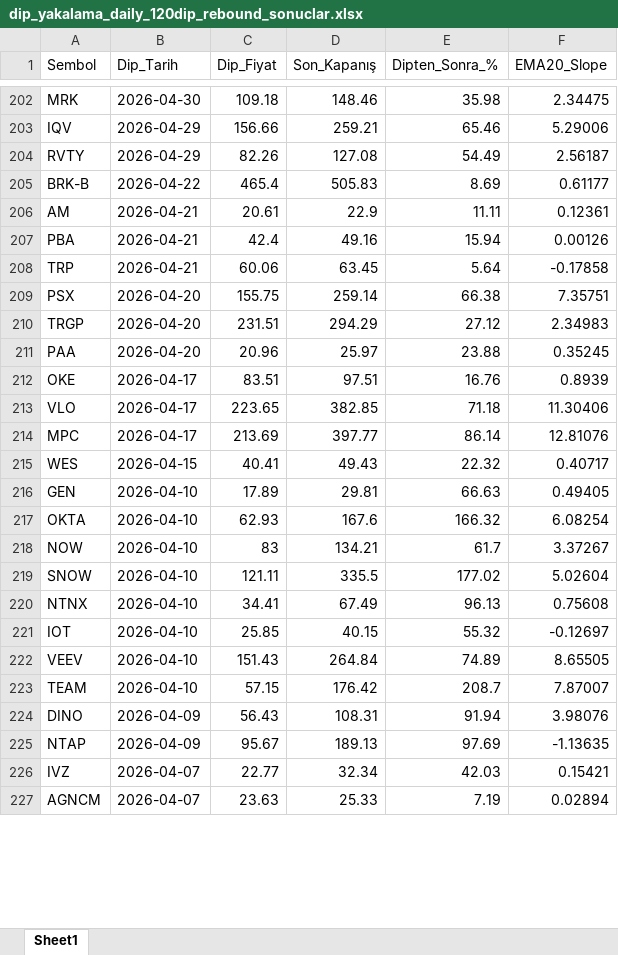
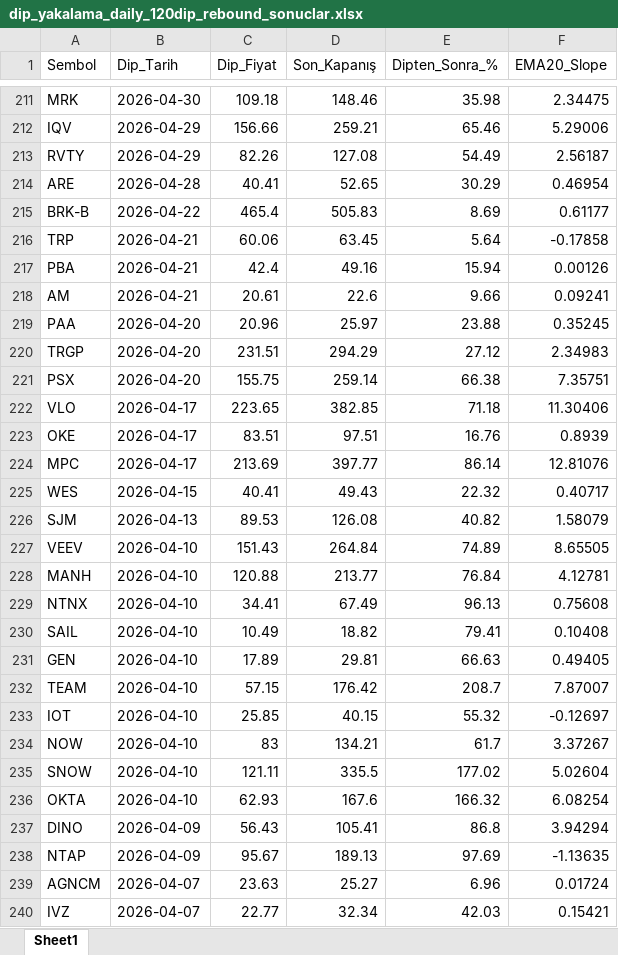
Before and after one commit to fbali10-ux/ABD_ikili_dip, an Excel workbook: dip_yakalama_daily_120dip_rebound_sonuclar.xlsx, sheet Sheet1, drawn as a sheet; only a part is shown, gaps mark what is left out; values as stored, in another font and other column widths than the file's, no borders; removed rows and columns are numbered as before the commit, all else as after; the diff covers the shown part only; the diff names each change by its address in the sheet, - before the commit and + after, or states it on an @@ line.

```diff
--- a/dip_yakalama_daily_120dip_rebound_sonuclar.xlsx (sheet Sheet1)
+++ b/dip_yakalama_daily_120dip_rebound_sonuclar.xlsx (sheet Sheet1)
+row 214: ARE | 2026-04-28 | 40.41 | 52.65 | 30.29 | 0.46954
-row 206: AM | 2026-04-21 | 20.61 | 22.9 | 11.11 | 0.12361
@@ row 208 moved to row 216: TRP @@
+row 218: AM | 2026-04-21 | 20.61 | 22.6 | 9.66 | 0.09241
@@ row 211 moved to row 219: PAA @@
@@ row 210 moved to row 220: TRGP @@
@@ row 213 moved to row 222: VLO @@
+row 226: SJM | 2026-04-13 | 89.53 | 126.08 | 40.82 | 1.58079
@@ row 222 moved to row 227: VEEV @@
+row 228: MANH | 2026-04-10 | 120.88 | 213.77 | 76.84 | 4.12781
@@ row 220 moved to row 229: NTNX @@
+row 230: SAIL | 2026-04-10 | 10.49 | 18.82 | 79.41 | 0.10408
@@ row 223 moved to row 232: TEAM @@
@@ row 221 moved to row 233: IOT @@
@@ row 217 moved to row 236: OKTA @@
-D237 (Son_Kapanış): 108.31
+D237 (Son_Kapanış): 105.41
-E237 (Dipten_Sonra_%): 91.94
+E237 (Dipten_Sonra_%): 86.8
-F237 (EMA20_Slope): 3.98076
+F237 (EMA20_Slope): 3.94294
+row 239: AGNCM | 2026-04-07 | 23.63 | 25.27 | 6.96 | 0.01724
-row 227: AGNCM | 2026-04-07 | 23.63 | 25.33 | 7.19 | 0.02894
```
Also changed, not shown: 57 added rows, 40 removed rows, 138 moved rows and 41 edited cells elsewhere in this sheet, scan_skipped.xlsx, 1 other file.
